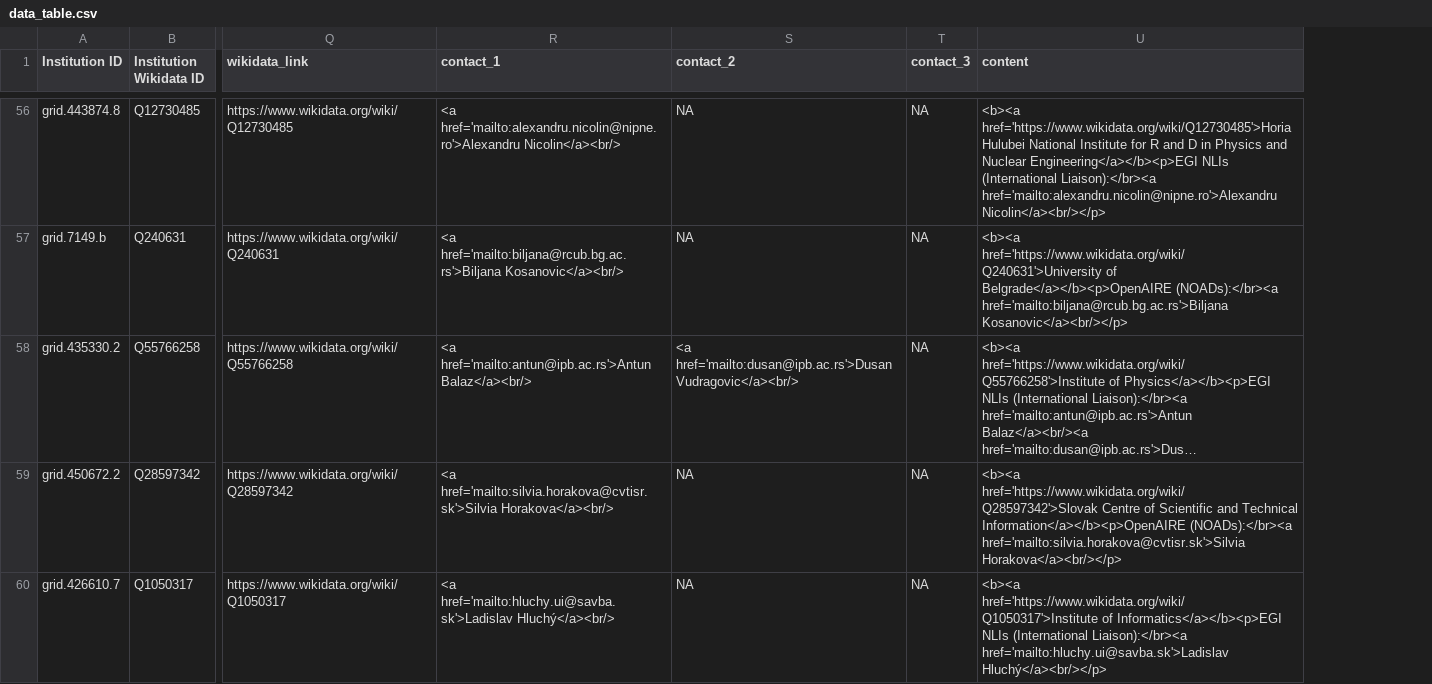
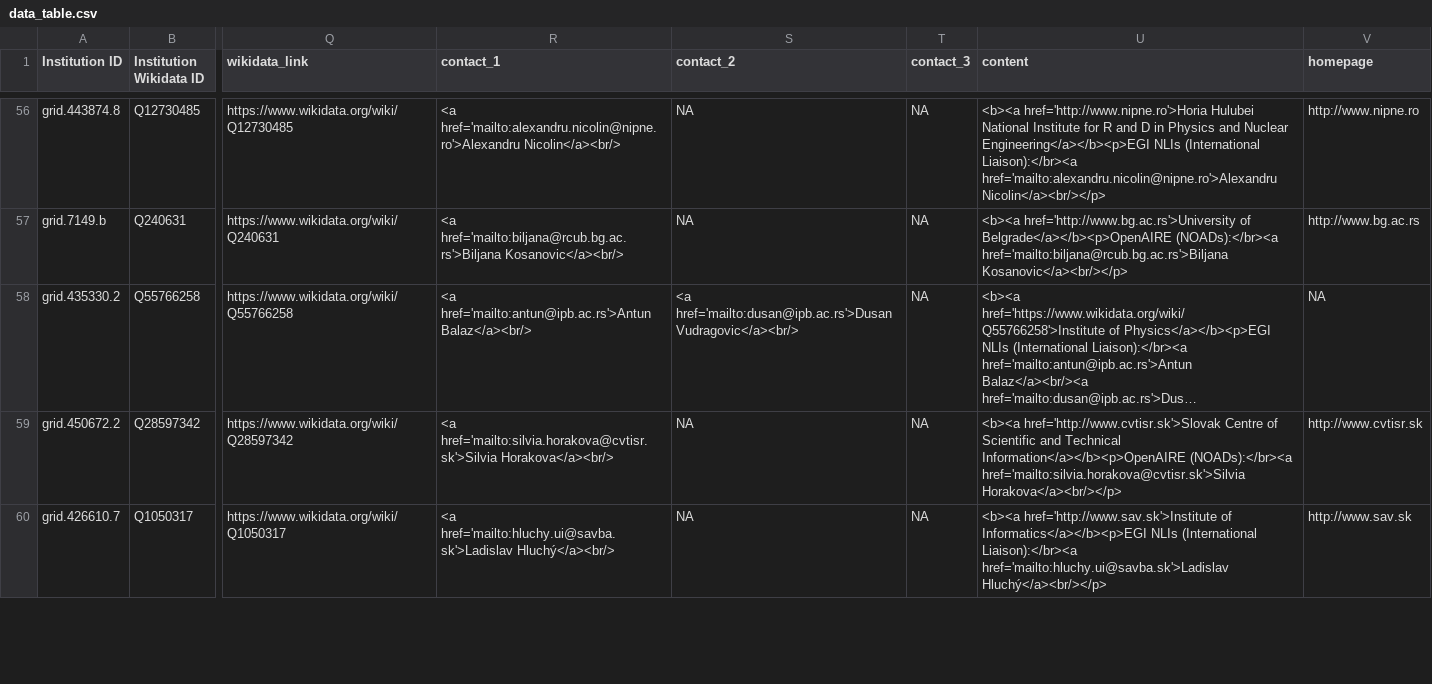
Before and after one commit to subugoe/eu_open_science_networks_map, a CSV file: data/data_table.csv, drawn as a sheet; only a part is shown, gaps mark what is left out; long unchanged cells end in …; the diff covers the shown part only; the diff names each change by its address in the sheet, - before the commit and + after, or states it on an @@ line.

Commit message:
add homepages + new title + beta + new github link

```diff
--- a/data/data_table.csv
+++ b/data/data_table.csv
+column V (homepage), rows 56-60: http://www.nipne.ro | http://www.bg.ac.rs | NA | http://www.cvtisr.sk | http://www.sav.sk
-U56 (content): <b><a href='https://www.wikidata.org/wiki/Q12730485'>Horia Hulubei National…
+U56 (content): <b><a href='http://www.nipne.ro'>Horia Hulubei National…
-U57 (content): <b><a href='https://www.wikidata.org/wiki/Q240631'>University of Belgrade</a></b><p>OpenAIRE…
+U57 (content): <b><a href='http://www.bg.ac.rs'>University of Belgrade</a></b><p>OpenAIRE…
-U59 (content): <b><a href='https://www.wikidata.org/wiki/Q28597342'>Slovak Centre of…
+U59 (content): <b><a href='http://www.cvtisr.sk'>Slovak Centre of…
-U60 (content): <b><a href='https://www.wikidata.org/wiki/Q1050317'>Institute of Informatics</a></b><p>EGI…
+U60 (content): <b><a href='http://www.sav.sk'>Institute of Informatics</a></b><p>EGI…
```
Also changed, not shown: 67 edited cells elsewhere in this file, 1 other file.
